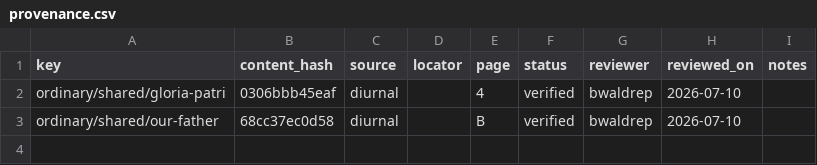
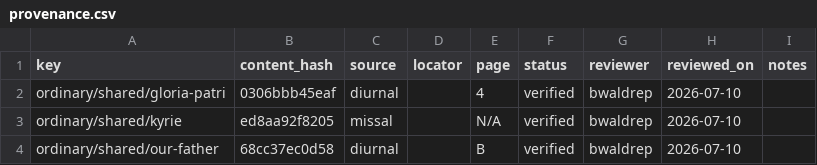
Before and after one commit to orthodoxwest/office, a CSV file: data/review/provenance.csv, drawn as a sheet; the diff names each change by its address in the sheet, - before the commit and + after, or states it on an @@ line.

Commit message:
Simplify assurance and review workflows (#56)
* Simplify assurance and review workflows

* Add assurance golden snapshot

* kyrie

```diff
--- a/data/review/provenance.csv
+++ b/data/review/provenance.csv
+row 3: ordinary/shared/kyrie | ed8aa92f8205 | missal |  | N/A | verified | bwaldrep | 2026-07-10
```
Also changed, not shown: 23 other files.
